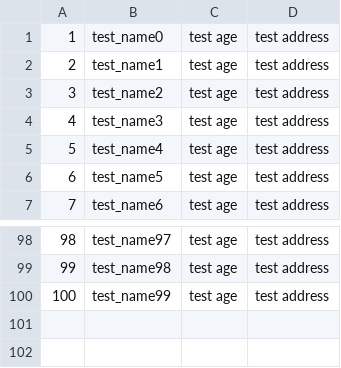
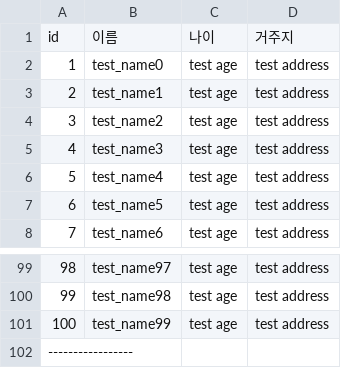
Before and after one commit to seonb2n/spring-batch-ex, a CSV file: output/test-output.csv, drawn as a sheet; only a part is shown, gaps mark what is left out.

```diff
--- a/output/test-output.csv
+++ b/output/test-output.csv
@@ -1 +1,2 @@
+id,이름,나이,거주지
 1,test_name0,test age,test address
@@ -100 +101,2 @@
 100,test_name99,test age,test address
+-----------------
```
Also changed, not shown: 1 other file.
